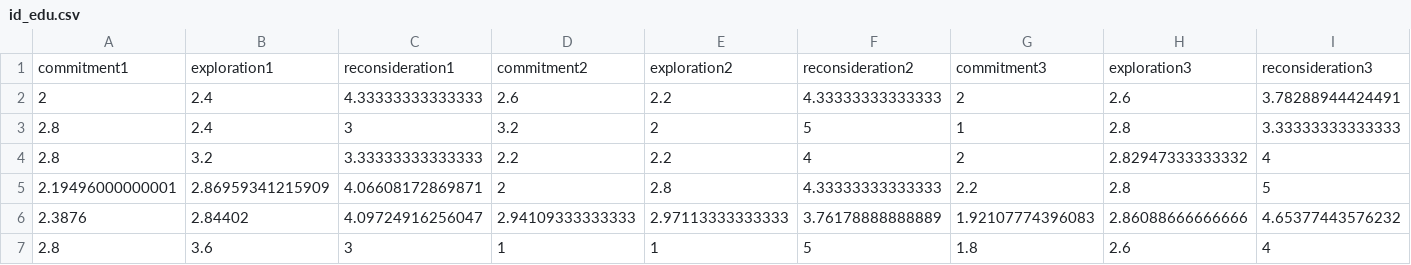
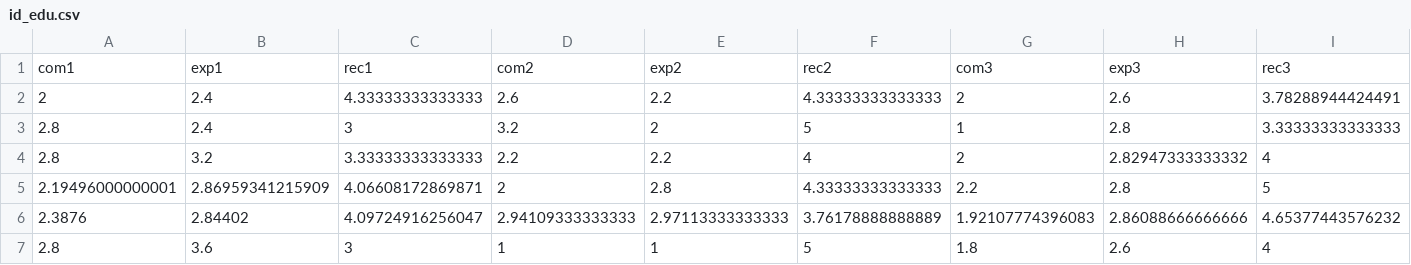
Before and after one commit to data-edu/tidyLPA, a CSV file: data/id_edu.csv, drawn as a sheet; only a part is shown; removed rows and columns are numbered as before the commit, all else as after; rows hold the shown columns only; the diff names each change by its address in the sheet, - before the commit and + after, or states it on an @@ line.

```diff
--- a/data/id_edu.csv
+++ b/data/id_edu.csv
-row 1: commitment1 | exploration1 | reconsideration1 | commitment2 | exploration2 | reconsideration2 | commitment3 | exploration3 | reconsideration3
+row 1: com1 | exp1 | rec1 | com2 | exp2 | rec2 | com3 | exp3 | rec3
```
Also changed, not shown: 2 other files.
